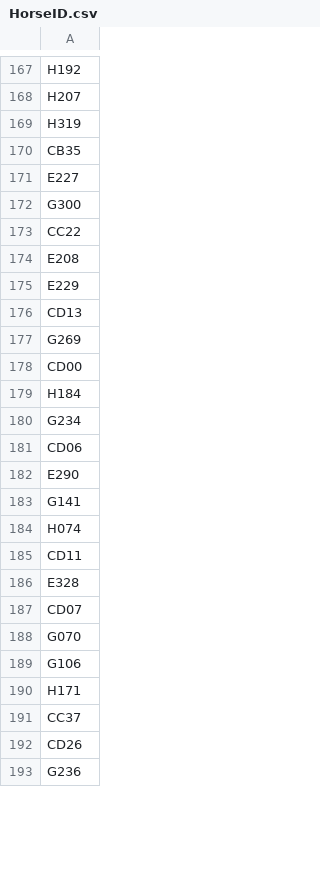
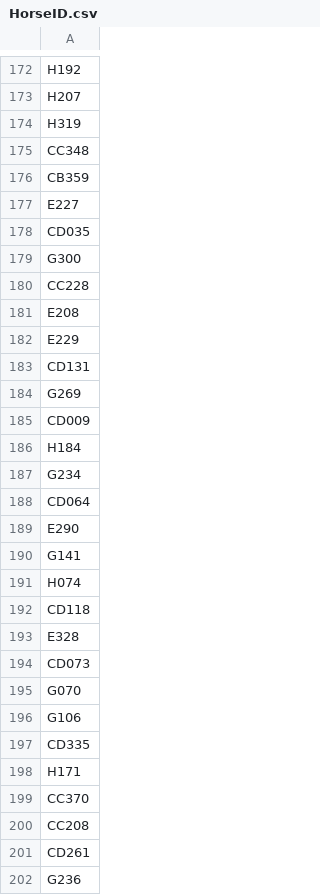
Before and after one commit to isaacli0210/FYP, a CSV file: horseID/HorseID.csv, drawn as a sheet; only a part is shown, gaps mark what is left out; the diff covers the shown part only.

Commit message:
Start to get information of all horses

```diff
--- a/horseID/HorseID.csv
+++ b/horseID/HorseID.csv
@@ -169,14 +174,16 @@ H207
 H319
-CB35
+CC348
+CB359
 E227
+CD035
 G300
-CC22
+CC228
 E208
 E229
-CD13
+CD131
 G269
-CD00
+CD009
 H184
 G234
-CD06
+CD064
 E290
@@ -184,10 +191,12 @@ G141
 H074
-CD11
+CD118
 E328
-CD07
+CD073
 G070
 G106
+CD335
 H171
-CC37
-CD26
+CC370
+CC208
+CD261
 G236
```
Also changed, not shown: 91 added rows, 1 moved row and 84 edited cells elsewhere in this file, RaceInfoHV.csv, RaceInfoST.csv, 12 other files.
